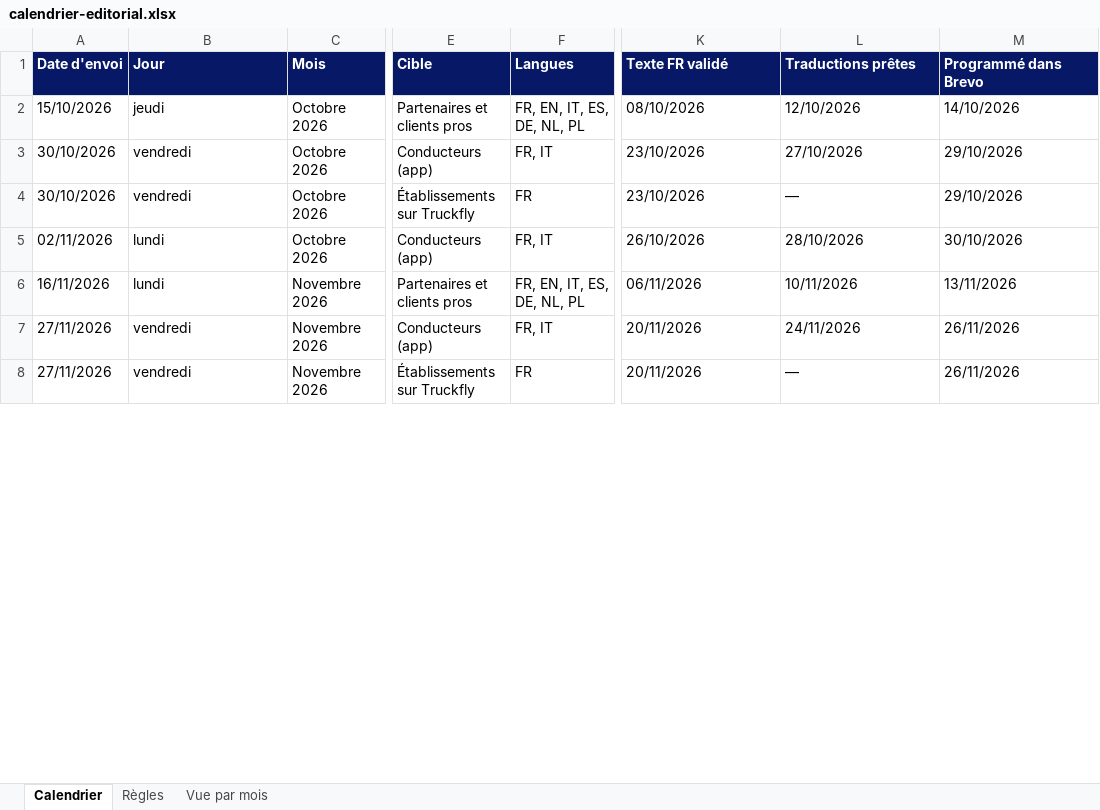
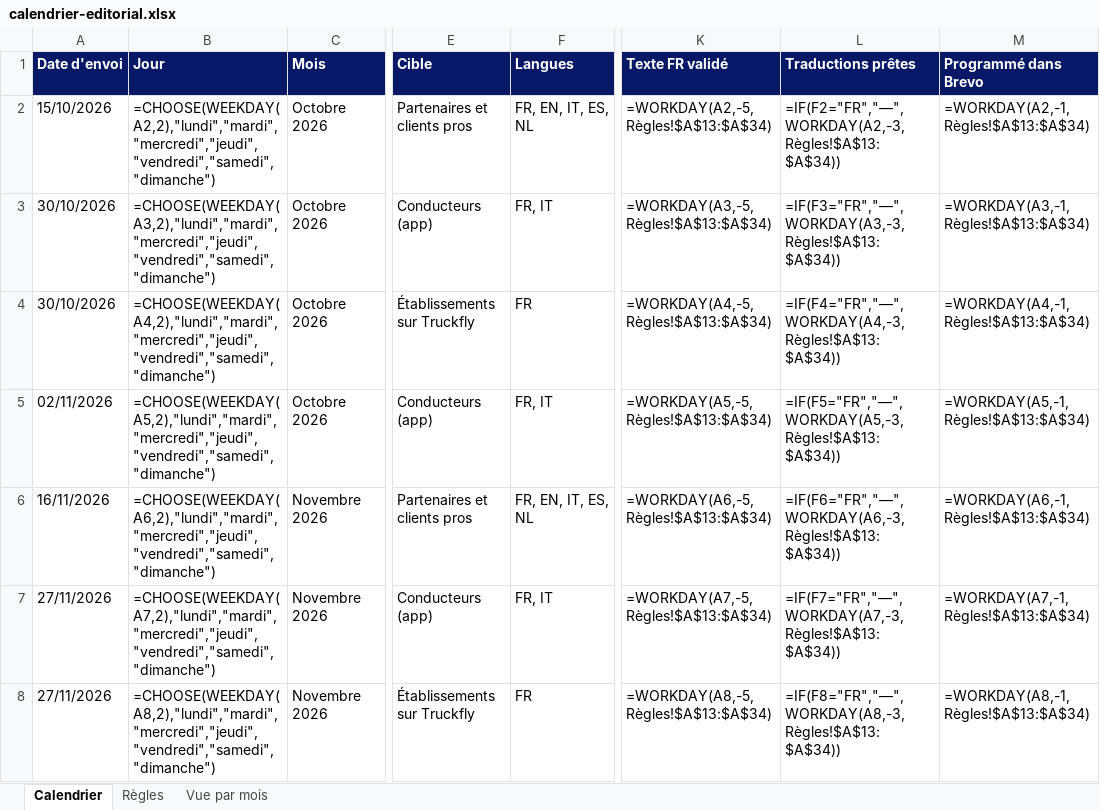
Before and after one commit to chlouna/Claude, an Excel workbook: newsletters/calendrier-editorial.xlsx, sheet Calendrier, drawn as a sheet; only a part is shown, gaps mark what is left out; values as stored, in another font and other column widths than the file's, no borders; formulas without a stored value are shown as written; charts and pictures and conditional formats not drawn; the diff covers the shown part only; the diff names each change by its address in the sheet, - before the commit and + after, or states it on an @@ line.

```diff
--- a/newsletters/calendrier-editorial.xlsx (sheet Calendrier)
+++ b/newsletters/calendrier-editorial.xlsx (sheet Calendrier)
-B2 (Jour): jeudi
+B2 (Jour): =CHOOSE(WEEKDAY(A2,2),"lundi","mardi","mercredi","jeudi","vendredi","samedi","dimanche")
-F2 (Langues): FR, EN, IT, ES, DE, NL, PL
+F2 (Langues): FR, EN, IT, ES, NL
-K2 (Texte FR validé): 08/10/2026
+K2 (Texte FR validé): =WORKDAY(A2,-5,Règles!$A$13:$A$34)
-L2 (Traductions prêtes): 12/10/2026
+L2 (Traductions prêtes): =IF(F2="FR","—",WORKDAY(A2,-3,Règles!$A$13:$A$34))
-M2 (Programmé dans Brevo): 14/10/2026
+M2 (Programmé dans Brevo): =WORKDAY(A2,-1,Règles!$A$13:$A$34)
-B3 (Jour): vendredi
+B3 (Jour): =CHOOSE(WEEKDAY(A3,2),"lundi","mardi","mercredi","jeudi","vendredi","samedi","dimanche")
-K3 (Texte FR validé): 23/10/2026
+K3 (Texte FR validé): =WORKDAY(A3,-5,Règles!$A$13:$A$34)
-L3 (Traductions prêtes): 27/10/2026
+L3 (Traductions prêtes): =IF(F3="FR","—",WORKDAY(A3,-3,Règles!$A$13:$A$34))
-M3 (Programmé dans Brevo): 29/10/2026
+M3 (Programmé dans Brevo): =WORKDAY(A3,-1,Règles!$A$13:$A$34)
-B4 (Jour): vendredi
+B4 (Jour): =CHOOSE(WEEKDAY(A4,2),"lundi","mardi","mercredi","jeudi","vendredi","samedi","dimanche")
-K4 (Texte FR validé): 23/10/2026
+K4 (Texte FR validé): =WORKDAY(A4,-5,Règles!$A$13:$A$34)
-L4 (Traductions prêtes): —
+L4 (Traductions prêtes): =IF(F4="FR","—",WORKDAY(A4,-3,Règles!$A$13:$A$34))
-M4 (Programmé dans Brevo): 29/10/2026
+M4 (Programmé dans Brevo): =WORKDAY(A4,-1,Règles!$A$13:$A$34)
-B5 (Jour): lundi
+B5 (Jour): =CHOOSE(WEEKDAY(A5,2),"lundi","mardi","mercredi","jeudi","vendredi","samedi","dimanche")
-K5 (Texte FR validé): 26/10/2026
+K5 (Texte FR validé): =WORKDAY(A5,-5,Règles!$A$13:$A$34)
-L5 (Traductions prêtes): 28/10/2026
+L5 (Traductions prêtes): =IF(F5="FR","—",WORKDAY(A5,-3,Règles!$A$13:$A$34))
-M5 (Programmé dans Brevo): 30/10/2026
+M5 (Programmé dans Brevo): =WORKDAY(A5,-1,Règles!$A$13:$A$34)
-B6 (Jour): lundi
+B6 (Jour): =CHOOSE(WEEKDAY(A6,2),"lundi","mardi","mercredi","jeudi","vendredi","samedi","dimanche")
-F6 (Langues): FR, EN, IT, ES, DE, NL, PL
+F6 (Langues): FR, EN, IT, ES, NL
-K6 (Texte FR validé): 06/11/2026
+K6 (Texte FR validé): =WORKDAY(A6,-5,Règles!$A$13:$A$34)
-L6 (Traductions prêtes): 10/11/2026
+L6 (Traductions prêtes): =IF(F6="FR","—",WORKDAY(A6,-3,Règles!$A$13:$A$34))
-M6 (Programmé dans Brevo): 13/11/2026
+M6 (Programmé dans Brevo): =WORKDAY(A6,-1,Règles!$A$13:$A$34)
-B7 (Jour): vendredi
+B7 (Jour): =CHOOSE(WEEKDAY(A7,2),"lundi","mardi","mercredi","jeudi","vendredi","samedi","dimanche")
-K7 (Texte FR validé): 20/11/2026
+K7 (Texte FR validé): =WORKDAY(A7,-5,Règles!$A$13:$A$34)
-L7 (Traductions prêtes): 24/11/2026
+L7 (Traductions prêtes): =IF(F7="FR","—",WORKDAY(A7,-3,Règles!$A$13:$A$34))
-M7 (Programmé dans Brevo): 26/11/2026
+M7 (Programmé dans Brevo): =WORKDAY(A7,-1,Règles!$A$13:$A$34)
-B8 (Jour): vendredi
+B8 (Jour): =CHOOSE(WEEKDAY(A8,2),"lundi","mardi","mercredi","jeudi","vendredi","samedi","dimanche")
-K8 (Texte FR validé): 20/11/2026
+K8 (Texte FR validé): =WORKDAY(A8,-5,Règles!$A$13:$A$34)
-L8 (Traductions prêtes): —
+L8 (Traductions prêtes): =IF(F8="FR","—",WORKDAY(A8,-3,Règles!$A$13:$A$34))
-M8 (Programmé dans Brevo): 26/11/2026
+M8 (Programmé dans Brevo): =WORKDAY(A8,-1,Règles!$A$13:$A$34)
```
Also changed, not shown: 225 edited cells elsewhere in this sheet, sheet Vue par mois, charts or pictures, 2 other files.
